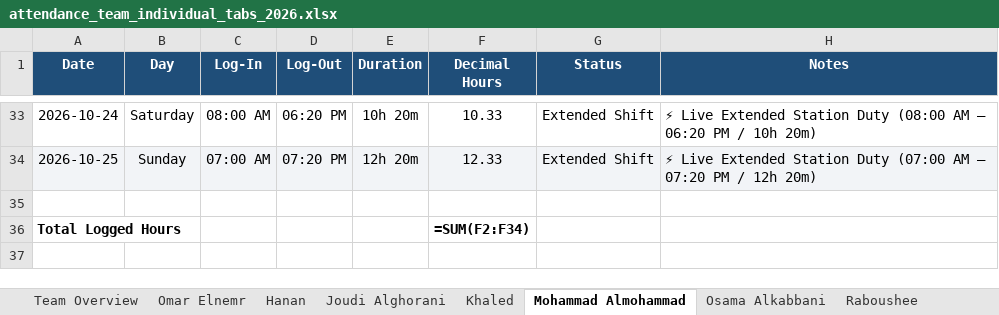
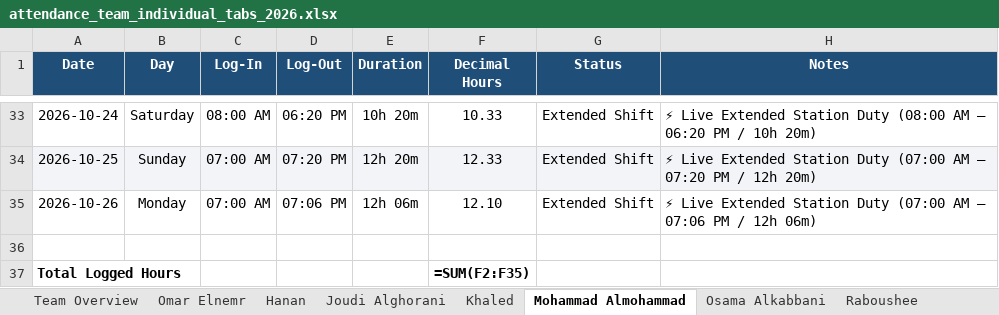
Before and after one commit to xionforbusiness-glitch/aethelgard-vault, an Excel workbook: attendance_team_individual_tabs_2026.xlsx, sheet Mohammad Almohammad, drawn as a sheet; only a part is shown, gaps mark what is left out; values as stored, in another font and other column widths than the file's, no borders; formulas without a stored value are shown as written; addresses are those after the commit; the diff names each change by its address in the sheet, - before the commit and + after, or states it on an @@ line.

```diff
--- a/attendance_team_individual_tabs_2026.xlsx (sheet Mohammad Almohammad)
+++ b/attendance_team_individual_tabs_2026.xlsx (sheet Mohammad Almohammad)
+row 35: 2026-10-26 | Monday | 07:00 AM | 07:06 PM | 12h 06m | 12.10 | Extended Shift | ⚡ Live Extended Station Duty (07:00 AM – 07:06 PM / 12h 06m)
-F37 (Decimal Hours): =SUM(F2:F34)
+F37 (Decimal Hours): =SUM(F2:F35)
```
Also changed, not shown: sheet Team Overview, attendance_master_2026.xlsx, 1 other file.
